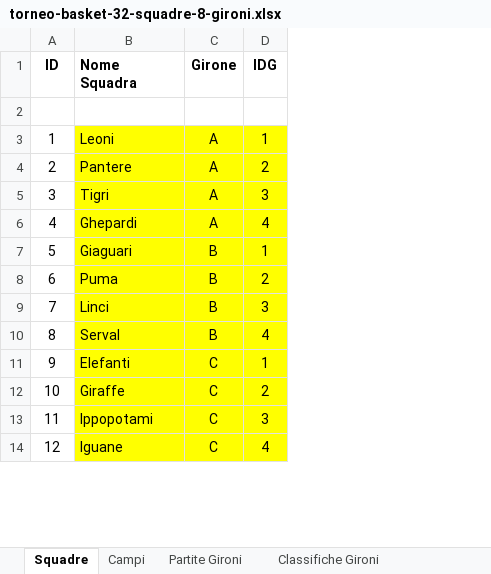
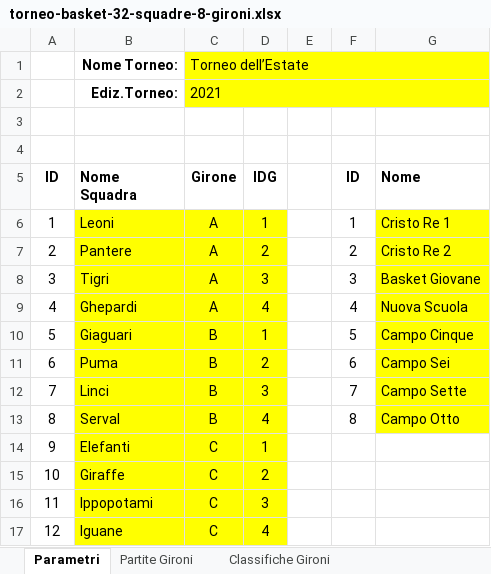
Before and after one commit to UncleDan/classifica-basket-excel, an Excel workbook: torneo-basket-32-squadre-8-gironi.xlsx, sheet Parametri, drawn as a sheet; only a part is shown; values as stored, in another font and other column widths than the file's, no borders; removed rows and columns are numbered as before the commit, all else as after; the diff names each change by its address in the sheet, - before the commit and + after, or states it on an @@ line.

```diff
--- a/torneo-basket-32-squadre-8-gironi.xlsx (sheet Parametri)
+++ b/torneo-basket-32-squadre-8-gironi.xlsx (sheet Parametri)
-sheet tab: Squadre
+sheet tab: Parametri
-sheet tab: Campi
+column E, empty
+column F (ID), rows 6-13: 1 | 2 | 3 | 4 | 5 | 6 | 7 | 8
+column G (Nome), rows 6-13: Cristo Re 1 | Cristo Re 2 | Basket Giovane | Nuova Scuola | Campo Cinque | Campo Sei | Campo Sette | Campo Otto
+row 1:  | Nome Torneo: | Torneo dell’Estate
+row 2:  | Ediz.Torneo: | 2021
+row 3: (empty)
+row 4: (empty)
-row 2: (empty)
```
Also changed, not shown: sheet Calendario e Tabellone, sheet Classifiche Gironi, sheet Partite Gironi, formulas that keep their value, 2 other files.
